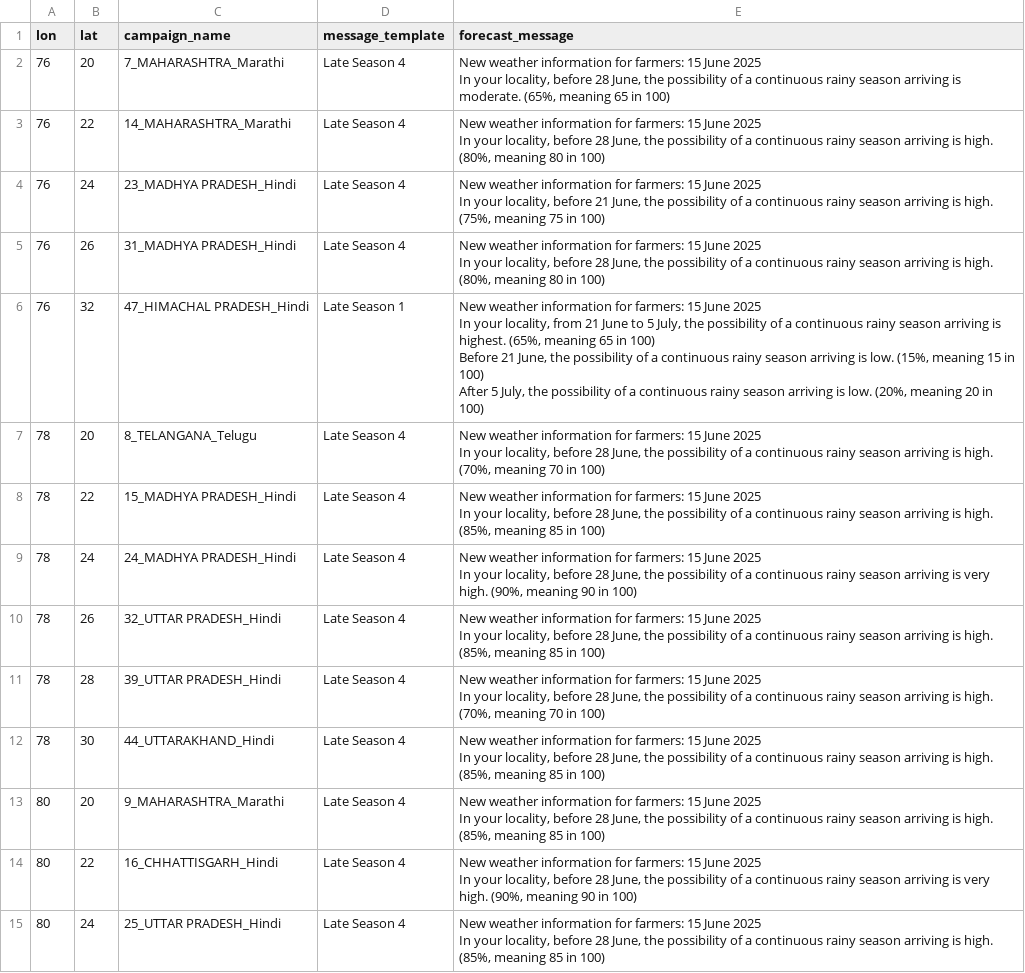
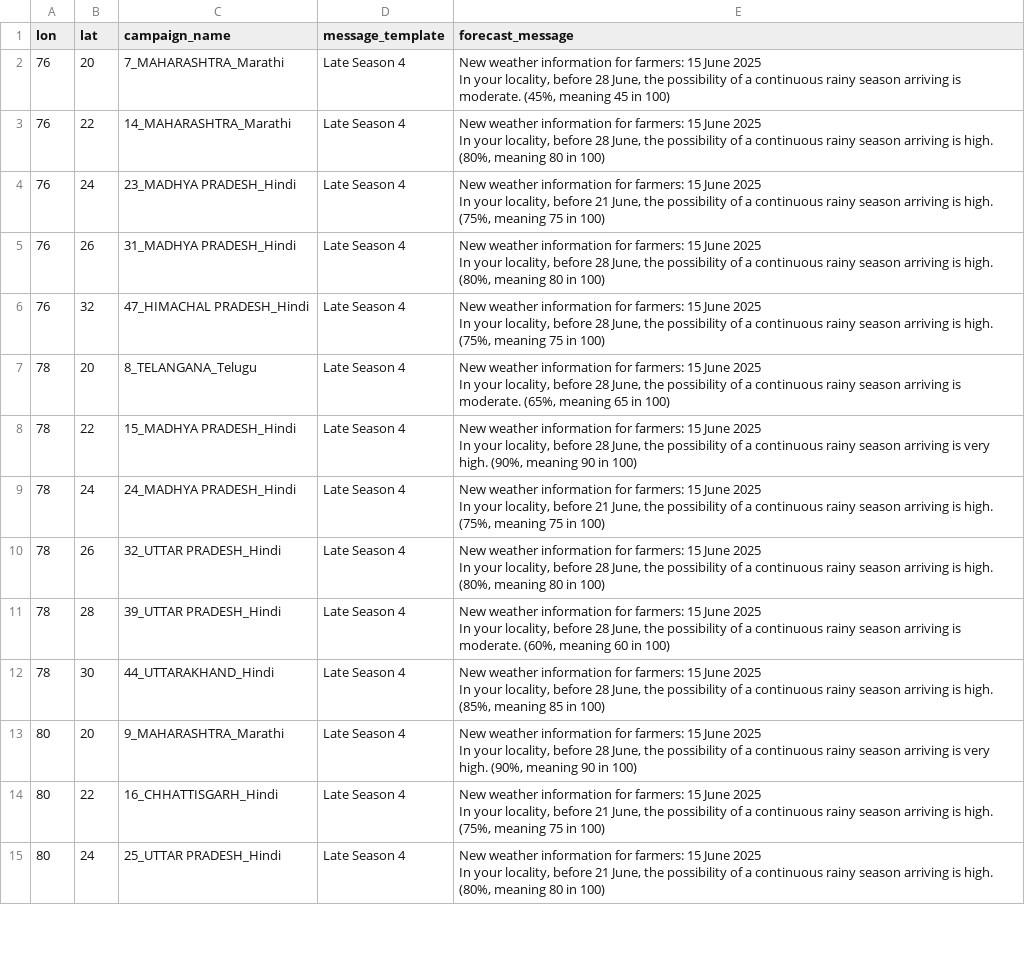
Before and after one commit to envfluids/monsoon-operational, a CSV file: docs/assets/data/message_templates_output_eng.csv, drawn as a sheet; only a part is shown; the diff covers the shown part only.

```diff
--- a/docs/assets/data/message_templates_output_eng.csv
+++ b/docs/assets/data/message_templates_output_eng.csv
@@ -1,5 +1,5 @@
 lon,lat,campaign_name,message_template,forecast_message
-76,20,7_MAHARASHTRA_Marathi,Late Season 4,"New weather information for farmers: 15 June 2025
-
-In your locality, before 28 June, the possibility of a continuous rainy season arriving is moderate. (65%, meaning 65 in 100)"
+76,20,7_MAHARASHTRA_Marathi,Late Season 4,"New weather information for farmers: 15 June 2025
+
+In your locality, before 28 June, the possibility of a continuous rainy season arriving is moderate. (45%, meaning 45 in 100)"
 76,22,14_MAHARASHTRA_Marathi,Late Season 4,"New weather information for farmers: 15 June 2025
@@ -13,24 +13,20 @@ In your locality, before 21 June, the possibility of a continuous rainy season a
 In your locality, before 28 June, the possibility of a continuous rainy season arriving is high. (80%, meaning 80 in 100)"
-76,32,47_HIMACHAL PRADESH_Hindi,Late Season 1,"New weather information for farmers: 15 June 2025
-
-In your locality, from 21 June to 5 July, the possibility of a continuous rainy season arriving is highest. (65%, meaning 65 in 100)
-
-Before 21 June, the possibility of a continuous rainy season arriving is low. (15%, meaning 15 in 100)
-
-After 5 July, the possibility of a continuous rainy season arriving is low. (20%, meaning 20 in 100) "
-78,20,8_TELANGANA_Telugu,Late Season 4,"New weather information for farmers: 15 June 2025
-
-In your locality, before 28 June, the possibility of a continuous rainy season arriving is high. (70%, meaning 70 in 100)"
-78,22,15_MADHYA PRADESH_Hindi,Late Season 4,"New weather information for farmers: 15 June 2025
-
-In your locality, before 28 June, the possibility of a continuous rainy season arriving is high. (85%, meaning 85 in 100)"
-78,24,24_MADHYA PRADESH_Hindi,Late Season 4,"New weather information for farmers: 15 June 2025
-
-In your locality, before 28 June, the possibility of a continuous rainy season arriving is very high. (90%, meaning 90 in 100)"
-78,26,32_UTTAR PRADESH_Hindi,Late Season 4,"New weather information for farmers: 15 June 2025
-
-In your locality, before 28 June, the possibility of a continuous rainy season arriving is high. (85%, meaning 85 in 100)"
-78,28,39_UTTAR PRADESH_Hindi,Late Season 4,"New weather information for farmers: 15 June 2025
-
-In your locality, before 28 June, the possibility of a continuous rainy season arriving is high. (70%, meaning 70 in 100)"
+76,32,47_HIMACHAL PRADESH_Hindi,Late Season 4,"New weather information for farmers: 15 June 2025
+
+In your locality, before 28 June, the possibility of a continuous rainy season arriving is high. (75%, meaning 75 in 100)"
+78,20,8_TELANGANA_Telugu,Late Season 4,"New weather information for farmers: 15 June 2025
+
+In your locality, before 28 June, the possibility of a continuous rainy season arriving is moderate. (65%, meaning 65 in 100)"
+78,22,15_MADHYA PRADESH_Hindi,Late Season 4,"New weather information for farmers: 15 June 2025
+
+In your locality, before 28 June, the possibility of a continuous rainy season arriving is very high. (90%, meaning 90 in 100)"
+78,24,24_MADHYA PRADESH_Hindi,Late Season 4,"New weather information for farmers: 15 June 2025
+
+In your locality, before 21 June, the possibility of a continuous rainy season arriving is high. (75%, meaning 75 in 100)"
+78,26,32_UTTAR PRADESH_Hindi,Late Season 4,"New weather information for farmers: 15 June 2025
+
+In your locality, before 28 June, the possibility of a continuous rainy season arriving is high. (80%, meaning 80 in 100)"
+78,28,39_UTTAR PRADESH_Hindi,Late Season 4,"New weather information for farmers: 15 June 2025
+
+In your locality, before 28 June, the possibility of a continuous rainy season arriving is moderate. (60%, meaning 60 in 100)"
 78,30,44_UTTARAKHAND_Hindi,Late Season 4,"New weather information for farmers: 15 June 2025
@@ -38,10 +34,10 @@ In your locality, before 28 June, the possibility of a continuous rainy season a
 In your locality, before 28 June, the possibility of a continuous rainy season arriving is high. (85%, meaning 85 in 100)"
-80,20,9_MAHARASHTRA_Marathi,Late Season 4,"New weather information for farmers: 15 June 2025
-
-In your locality, before 28 June, the possibility of a continuous rainy season arriving is high. (85%, meaning 85 in 100)"
-80,22,16_CHHATTISGARH_Hindi,Late Season 4,"New weather information for farmers: 15 June 2025
-
-In your locality, before 28 June, the possibility of a continuous rainy season arriving is very high. (90%, meaning 90 in 100)"
-80,24,25_UTTAR PRADESH_Hindi,Late Season 4,"New weather information for farmers: 15 June 2025
-
-In your locality, before 28 June, the possibility of a continuous rainy season arriving is high. (85%, meaning 85 in 100)"
+80,20,9_MAHARASHTRA_Marathi,Late Season 4,"New weather information for farmers: 15 June 2025
+
+In your locality, before 28 June, the possibility of a continuous rainy season arriving is very high. (90%, meaning 90 in 100)"
+80,22,16_CHHATTISGARH_Hindi,Late Season 4,"New weather information for farmers: 15 June 2025
+
+In your locality, before 21 June, the possibility of a continuous rainy season arriving is high. (75%, meaning 75 in 100)"
+80,24,25_UTTAR PRADESH_Hindi,Late Season 4,"New weather information for farmers: 15 June 2025
+
+In your locality, before 21 June, the possibility of a continuous rainy season arriving is high. (80%, meaning 80 in 100)"
```
Also changed, not shown: 11 edited cells elsewhere in this file, 2 other files.
